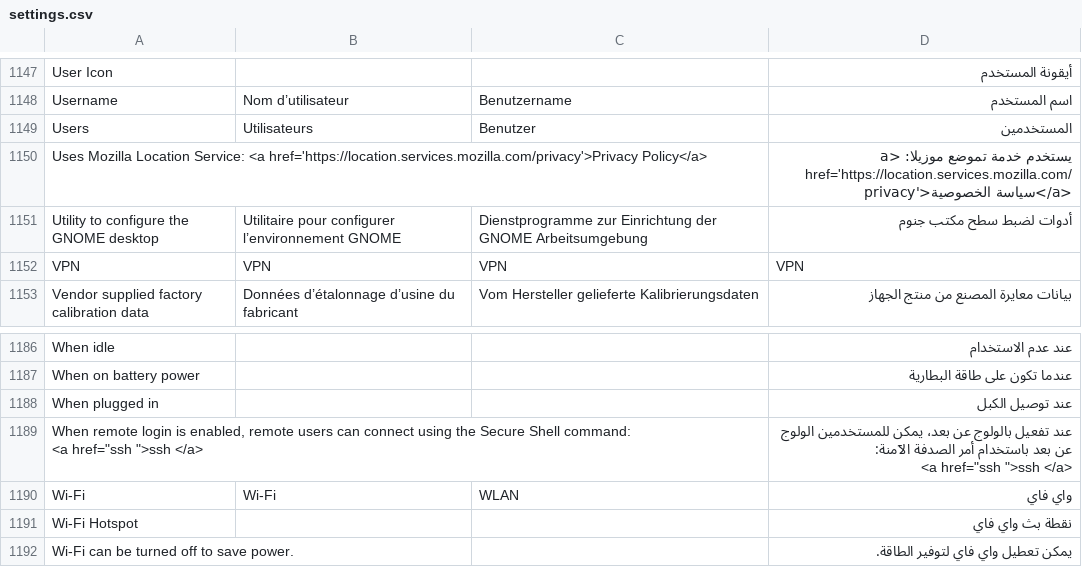
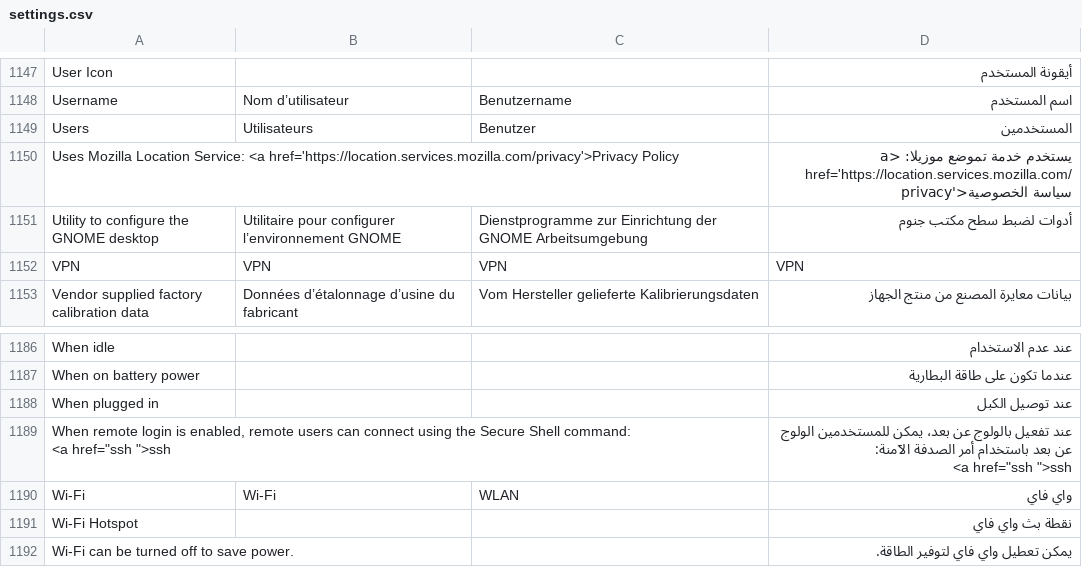
Before and after one commit to bxra2/7aweet, a CSV file: csv/gnome/settings.csv, drawn as a sheet; only a part is shown, gaps mark what is left out; the diff covers the shown part only.

```diff
--- a/csv/gnome/settings.csv
+++ b/csv/gnome/settings.csv
@@ -1176,3 +1176,3 @@ Username,Nom d’utilisateur,Benutzername,اسم المستخدم
 Users,Utilisateurs,Benutzer,المستخدمين
-Uses Mozilla Location Service: <a href='https://location.services.mozilla.com/privacy'>Privacy Policy</a>,,,يستخدم خدمة تموضع موزيلا: <a href='https://location.services.mozilla.com/privacy'>سياسة الخصوصية</a>
+Uses Mozilla Location Service: <a href='https://location.services.mozilla.com/privacy'>Privacy Policy,,,يستخدم خدمة تموضع موزيلا: <a href='https://location.services.mozilla.com/privacy'>سياسة الخصوصية
 Utility to configure the GNOME desktop,Utilitaire pour configurer l’environnement GNOME,Dienstprogramme zur Einrichtung der GNOME Arbeitsumgebung,أدوات لضبط سطح مكتب جنوم
@@ -1215,5 +1215,5 @@ When on battery power,,,عندما تكون على طاقة البطارية
 When plugged in,,,عند توصيل الكبل
-"When remote login is enabled, remote users can connect using the Secure Shell command:
-<a href=""ssh "">ssh </a>",,,"عند تفعيل بالولوج عن بعد، يمكن للمستخدمين الولوج عن بعد باستخدام أمر الصدفة الآمنة:
-<a href=""ssh "">ssh </a>"
+"When remote login is enabled, remote users can connect using the Secure Shell command:
+<a href=""ssh "">ssh ",,,"عند تفعيل بالولوج عن بعد، يمكن للمستخدمين الولوج عن بعد باستخدام أمر الصدفة الآمنة:
+<a href=""ssh "">ssh "
 Wi-Fi,Wi-Fi,WLAN,واي فاي
```
Also changed, not shown: 14 edited cells elsewhere in this file, csv/cinnamon/nemo.csv, csv/gnome/epiphany.csv, 6 other files.
